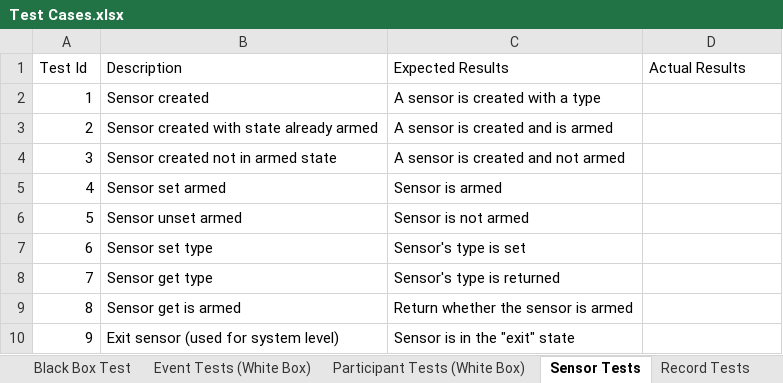
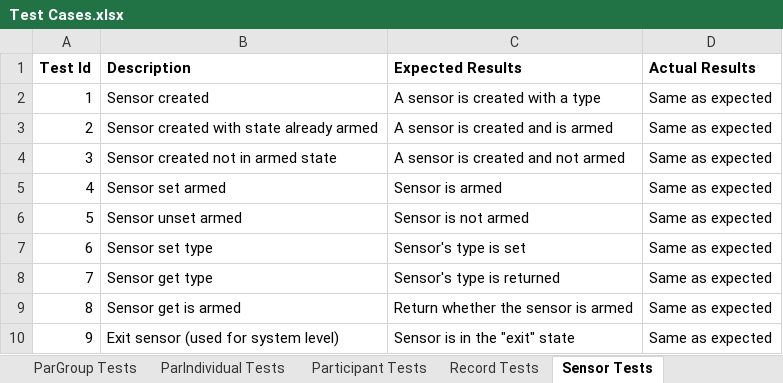
Before and after one commit to ZeroCoolX/ZeroCoolRepo, an Excel workbook: required_project_files/Test Cases.xlsx, sheet Sensor Tests, drawn as a sheet; values as stored, in another font and other column widths than the file's, no borders; the diff names each change by its address in the sheet, - before the commit and + after, or states it on an @@ line.

Commit message:
Updated test cases document

```diff
--- a/required_project_files/Test Cases.xlsx (sheet Sensor Tests)
+++ b/required_project_files/Test Cases.xlsx (sheet Sensor Tests)
+sheet tab: ParGroup Tests
+sheet tab: ParIndividual Tests
+sheet tab: Participant Tests
@@ sheet tab order changed: ParGroup Tests | ParIndividual Tests | Participant Tests | Record Tests | Sensor Tests @@
-A1:D1 bold: off
+A1:D1 bold: on
-D2:D10 (Actual Results): (empty)
+D2:D10 (Actual Results): Same as expected
```
Also changed, not shown: sheet Record Tests, sheet Black Box Test, sheet Participant Tests (White Box), sheet Event Tests (White Box), sheet Channel Tests, other sheet tabs.
